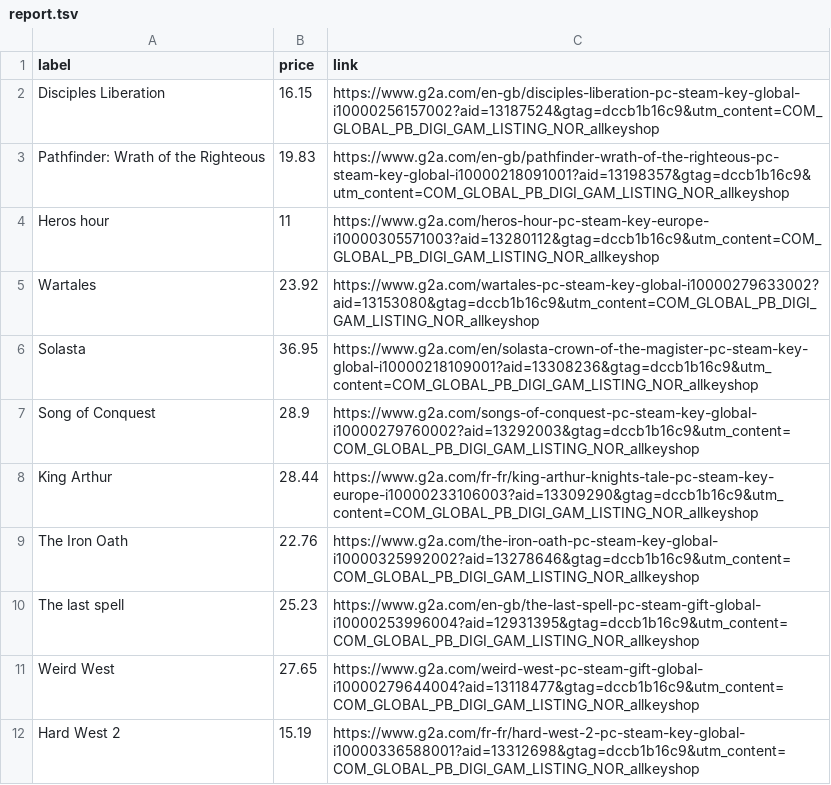
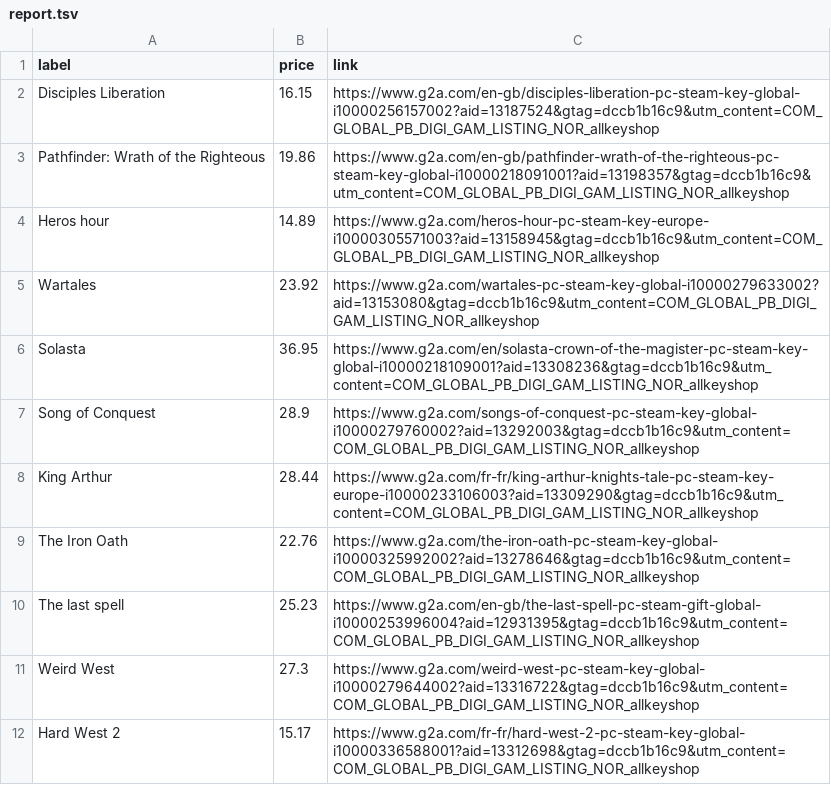
Before and after one commit to ste-xx/steam-price-watcher, a TSV file: report.tsv, drawn as a sheet.

Commit message:
Commit from GitHub Actions (Steam Watch Report)

```diff
--- a/report.tsv
+++ b/report.tsv
@@ -2,4 +2,4 @@ label	price	link
 Disciples Liberation	16.15	https://www.g2a.com/en-gb/disciples-liberation-pc-steam-key-global-i10000256157002?aid=13187524&gtag=dccb1b16c9&utm_content=COM_GLOBAL_PB_DIGI_GAM_LISTING_NOR_allkeyshop
-Pathfinder: Wrath of the Righteous	19.83	https://www.g2a.com/en-gb/pathfinder-wrath-of-the-righteous-pc-steam-key-global-i10000218091001?aid=13198357&gtag=dccb1b16c9&utm_content=COM_GLOBAL_PB_DIGI_GAM_LISTING_NOR_allkeyshop
-Heros hour	11	https://www.g2a.com/heros-hour-pc-steam-key-europe-i10000305571003?aid=13280112&gtag=dccb1b16c9&utm_content=COM_GLOBAL_PB_DIGI_GAM_LISTING_NOR_allkeyshop
+Pathfinder: Wrath of the Righteous	19.86	https://www.g2a.com/en-gb/pathfinder-wrath-of-the-righteous-pc-steam-key-global-i10000218091001?aid=13198357&gtag=dccb1b16c9&utm_content=COM_GLOBAL_PB_DIGI_GAM_LISTING_NOR_allkeyshop
+Heros hour	14.89	https://www.g2a.com/heros-hour-pc-steam-key-europe-i10000305571003?aid=13158945&gtag=dccb1b16c9&utm_content=COM_GLOBAL_PB_DIGI_GAM_LISTING_NOR_allkeyshop
 Wartales	23.92	https://www.g2a.com/wartales-pc-steam-key-global-i10000279633002?aid=13153080&gtag=dccb1b16c9&utm_content=COM_GLOBAL_PB_DIGI_GAM_LISTING_NOR_allkeyshop
@@ -10,3 +10,3 @@ The Iron Oath	22.76	https://www.g2a.com/the-iron-oath-pc-steam-key-global-i10000
 The last spell	25.23	https://www.g2a.com/en-gb/the-last-spell-pc-steam-gift-global-i10000253996004?aid=12931395&gtag=dccb1b16c9&utm_content=COM_GLOBAL_PB_DIGI_GAM_LISTING_NOR_allkeyshop
-Weird West	27.65	https://www.g2a.com/weird-west-pc-steam-gift-global-i10000279644004?aid=13118477&gtag=dccb1b16c9&utm_content=COM_GLOBAL_PB_DIGI_GAM_LISTING_NOR_allkeyshop
-Hard West 2	15.19	https://www.g2a.com/fr-fr/hard-west-2-pc-steam-key-global-i10000336588001?aid=13312698&gtag=dccb1b16c9&utm_content=COM_GLOBAL_PB_DIGI_GAM_LISTING_NOR_allkeyshop
+Weird West	27.3	https://www.g2a.com/weird-west-pc-steam-key-global-i10000279644002?aid=13316722&gtag=dccb1b16c9&utm_content=COM_GLOBAL_PB_DIGI_GAM_LISTING_NOR_allkeyshop
+Hard West 2	15.17	https://www.g2a.com/fr-fr/hard-west-2-pc-steam-key-global-i10000336588001?aid=13312698&gtag=dccb1b16c9&utm_content=COM_GLOBAL_PB_DIGI_GAM_LISTING_NOR_allkeyshop
```
